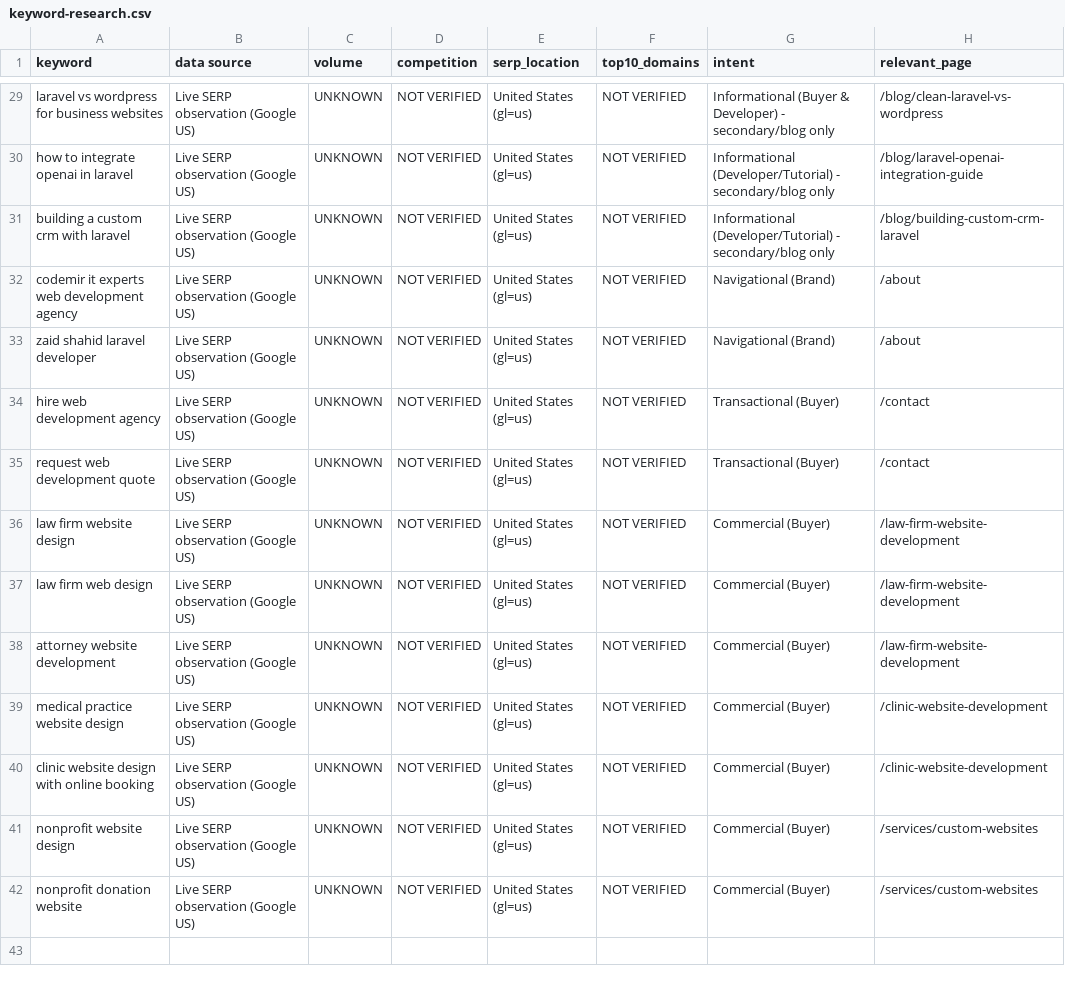
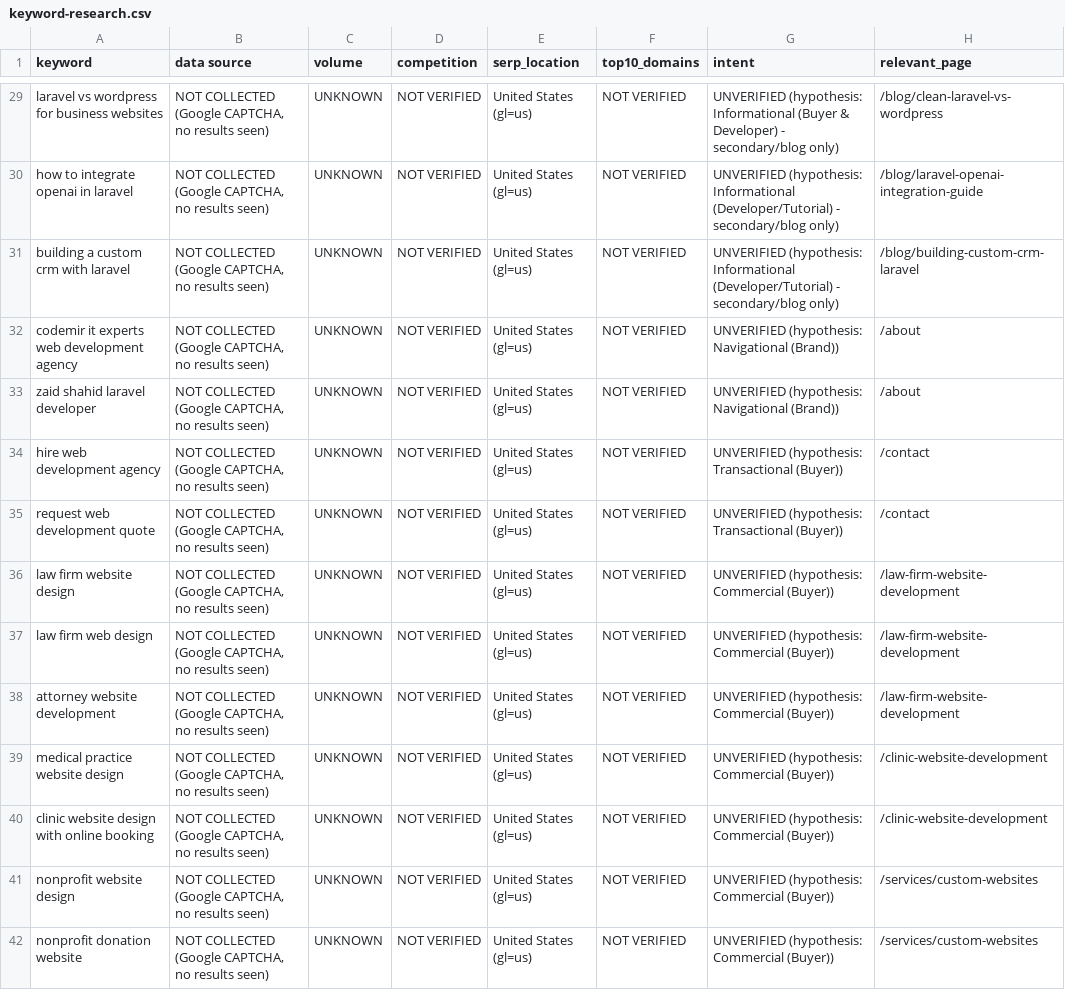
Before and after one commit to ZaidShahid15/codemiritexpert, a CSV file: docs/seo/keyword-research.csv, drawn as a sheet; only a part is shown, gaps mark what is left out; the diff covers the shown part only.

Commit message:
Update keyword-research.csv and STATE.md with explicit uncollected CAPTCHA and hypothesis intent labels

```diff
--- a/docs/seo/keyword-research.csv
+++ b/docs/seo/keyword-research.csv
@@ -29,14 +29,14 @@ keyword,"data source",volume,competition,serp_location,top10_domains,intent,rele
-"laravel vs wordpress for business websites","Live SERP observation (Google US)",UNKNOWN,"NOT VERIFIED","United States (gl=us)","NOT VERIFIED","Informational (Buyer & Developer) - secondary/blog only",/blog/clean-laravel-vs-wordpress
-"how to integrate openai in laravel","Live SERP observation (Google US)",UNKNOWN,"NOT VERIFIED","United States (gl=us)","NOT VERIFIED","Informational (Developer/Tutorial) - secondary/blog only",/blog/laravel-openai-integration-guide
-"building a custom crm with laravel","Live SERP observation (Google US)",UNKNOWN,"NOT VERIFIED","United States (gl=us)","NOT VERIFIED","Informational (Developer/Tutorial) - secondary/blog only",/blog/building-custom-crm-laravel
-"codemir it experts web development agency","Live SERP observation (Google US)",UNKNOWN,"NOT VERIFIED","United States (gl=us)","NOT VERIFIED","Navigational (Brand)",/about
-"zaid shahid laravel developer","Live SERP observation (Google US)",UNKNOWN,"NOT VERIFIED","United States (gl=us)","NOT VERIFIED","Navigational (Brand)",/about
-"hire web development agency","Live SERP observation (Google US)",UNKNOWN,"NOT VERIFIED","United States (gl=us)","NOT VERIFIED","Transactional (Buyer)",/contact
-"request web development quote","Live SERP observation (Google US)",UNKNOWN,"NOT VERIFIED","United States (gl=us)","NOT VERIFIED","Transactional (Buyer)",/contact
-"law firm website design","Live SERP observation (Google US)",UNKNOWN,"NOT VERIFIED","United States (gl=us)","NOT VERIFIED","Commercial (Buyer)",/law-firm-website-development
-"law firm web design","Live SERP observation (Google US)",UNKNOWN,"NOT VERIFIED","United States (gl=us)","NOT VERIFIED","Commercial (Buyer)",/law-firm-website-development
-"attorney website development","Live SERP observation (Google US)",UNKNOWN,"NOT VERIFIED","United States (gl=us)","NOT VERIFIED","Commercial (Buyer)",/law-firm-website-development
-"medical practice website design","Live SERP observation (Google US)",UNKNOWN,"NOT VERIFIED","United States (gl=us)","NOT VERIFIED","Commercial (Buyer)",/clinic-website-development
-"clinic website design with online booking","Live SERP observation (Google US)",UNKNOWN,"NOT VERIFIED","United States (gl=us)","NOT VERIFIED","Commercial (Buyer)",/clinic-website-development
-"nonprofit website design","Live SERP observation (Google US)",UNKNOWN,"NOT VERIFIED","United States (gl=us)","NOT VERIFIED","Commercial (Buyer)",/services/custom-websites
-"nonprofit donation website","Live SERP observation (Google US)",UNKNOWN,"NOT VERIFIED","United States (gl=us)","NOT VERIFIED","Commercial (Buyer)",/services/custom-websites
+"laravel vs wordpress for business websites","NOT COLLECTED (Google CAPTCHA, no results seen)",UNKNOWN,"NOT VERIFIED","United States (gl=us)","NOT VERIFIED","UNVERIFIED (hypothesis: Informational (Buyer & Developer) - secondary/blog only)",/blog/clean-laravel-vs-wordpress
+"how to integrate openai in laravel","NOT COLLECTED (Google CAPTCHA, no results seen)",UNKNOWN,"NOT VERIFIED","United States (gl=us)","NOT VERIFIED","UNVERIFIED (hypothesis: Informational (Developer/Tutorial) - secondary/blog only)",/blog/laravel-openai-integration-guide
+"building a custom crm with laravel","NOT COLLECTED (Google CAPTCHA, no results seen)",UNKNOWN,"NOT VERIFIED","United States (gl=us)","NOT VERIFIED","UNVERIFIED (hypothesis: Informational (Developer/Tutorial) - secondary/blog only)",/blog/building-custom-crm-laravel
+"codemir it experts web development agency","NOT COLLECTED (Google CAPTCHA, no results seen)",UNKNOWN,"NOT VERIFIED","United States (gl=us)","NOT VERIFIED","UNVERIFIED (hypothesis: Navigational (Brand))",/about
+"zaid shahid laravel developer","NOT COLLECTED (Google CAPTCHA, no results seen)",UNKNOWN,"NOT VERIFIED","United States (gl=us)","NOT VERIFIED","UNVERIFIED (hypothesis: Navigational (Brand))",/about
+"hire web development agency","NOT COLLECTED (Google CAPTCHA, no results seen)",UNKNOWN,"NOT VERIFIED","United States (gl=us)","NOT VERIFIED","UNVERIFIED (hypothesis: Transactional (Buyer))",/contact
+"request web development quote","NOT COLLECTED (Google CAPTCHA, no results seen)",UNKNOWN,"NOT VERIFIED","United States (gl=us)","NOT VERIFIED","UNVERIFIED (hypothesis: Transactional (Buyer))",/contact
+"law firm website design","NOT COLLECTED (Google CAPTCHA, no results seen)",UNKNOWN,"NOT VERIFIED","United States (gl=us)","NOT VERIFIED","UNVERIFIED (hypothesis: Commercial (Buyer))",/law-firm-website-development
+"law firm web design","NOT COLLECTED (Google CAPTCHA, no results seen)",UNKNOWN,"NOT VERIFIED","United States (gl=us)","NOT VERIFIED","UNVERIFIED (hypothesis: Commercial (Buyer))",/law-firm-website-development
+"attorney website development","NOT COLLECTED (Google CAPTCHA, no results seen)",UNKNOWN,"NOT VERIFIED","United States (gl=us)","NOT VERIFIED","UNVERIFIED (hypothesis: Commercial (Buyer))",/law-firm-website-development
+"medical practice website design","NOT COLLECTED (Google CAPTCHA, no results seen)",UNKNOWN,"NOT VERIFIED","United States (gl=us)","NOT VERIFIED","UNVERIFIED (hypothesis: Commercial (Buyer))",/clinic-website-development
+"clinic website design with online booking","NOT COLLECTED (Google CAPTCHA, no results seen)",UNKNOWN,"NOT VERIFIED","United States (gl=us)","NOT VERIFIED","UNVERIFIED (hypothesis: Commercial (Buyer))",/clinic-website-development
+"nonprofit website design","NOT COLLECTED (Google CAPTCHA, no results seen)",UNKNOWN,"NOT VERIFIED","United States (gl=us)","NOT VERIFIED","UNVERIFIED (hypothesis: Commercial (Buyer))",/services/custom-websites
+"nonprofit donation website","NOT COLLECTED (Google CAPTCHA, no results seen)",UNKNOWN,"NOT VERIFIED","United States (gl=us)","NOT VERIFIED","UNVERIFIED (hypothesis: Commercial (Buyer))",/services/custom-websites
```
Also changed, not shown: 54 edited cells elsewhere in this file, 1 other file.
